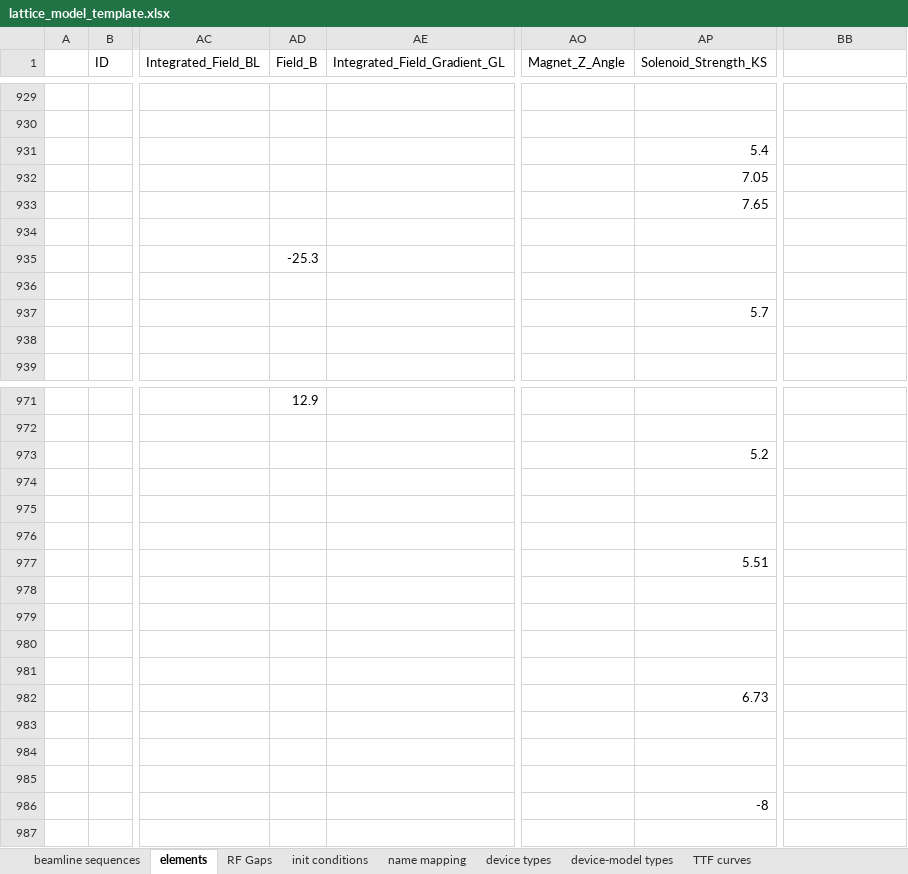
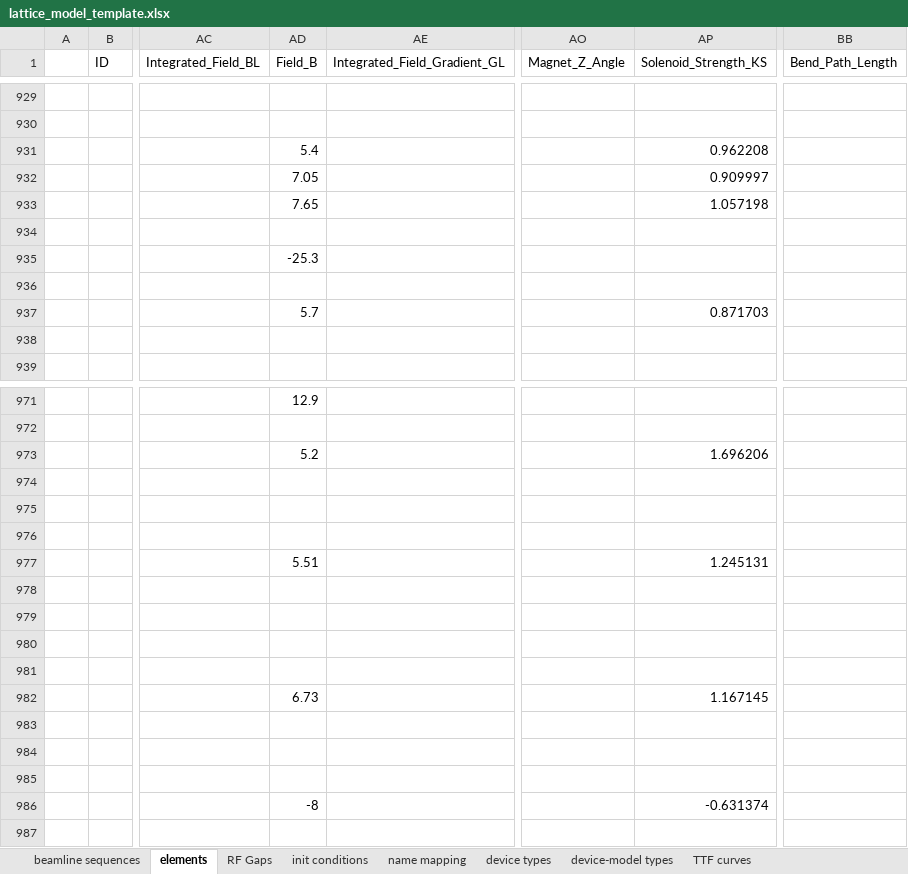
Before and after one commit to AcceleratorDatabase/heps-db-lattice_model, an Excel workbook: modelDB/data/lattice_model_template.xlsx, sheet elements, drawn as a sheet; only a part is shown, gaps mark what is left out; values as stored, in another font and other column widths than the file's, no borders; the diff covers the shown part only; the diff names each change by its address in the sheet, - before the commit and + after, or states it on an @@ line.

Commit message:
data update

```diff
--- a/modelDB/data/lattice_model_template.xlsx (sheet elements)
+++ b/modelDB/data/lattice_model_template.xlsx (sheet elements)
-BB1: (empty)
+BB1: Bend_Path_Length
-AD931 (Field_B): (empty)
+AD931 (Field_B): 5.4
-AP931 (Solenoid_Strength_KS): 5.4
+AP931 (Solenoid_Strength_KS): 0.962208
-AD932 (Field_B): (empty)
+AD932 (Field_B): 7.05
-AP932 (Solenoid_Strength_KS): 7.05
+AP932 (Solenoid_Strength_KS): 0.909997
-AD933 (Field_B): (empty)
+AD933 (Field_B): 7.65
-AP933 (Solenoid_Strength_KS): 7.65
+AP933 (Solenoid_Strength_KS): 1.057198
-AD937 (Field_B): (empty)
+AD937 (Field_B): 5.7
-AP937 (Solenoid_Strength_KS): 5.7
+AP937 (Solenoid_Strength_KS): 0.871703
-AD973 (Field_B): (empty)
+AD973 (Field_B): 5.2
-AP973 (Solenoid_Strength_KS): 5.2
+AP973 (Solenoid_Strength_KS): 1.696206
-AD977 (Field_B): (empty)
+AD977 (Field_B): 5.51
-AP977 (Solenoid_Strength_KS): 5.51
+AP977 (Solenoid_Strength_KS): 1.245131
-AD982 (Field_B): (empty)
+AD982 (Field_B): 6.73
-AP982 (Solenoid_Strength_KS): 6.73
+AP982 (Solenoid_Strength_KS): 1.167145
-AD986 (Field_B): (empty)
+AD986 (Field_B): -8
-AP986 (Solenoid_Strength_KS): -8
+AP986 (Solenoid_Strength_KS): -0.631374
```
Also changed, not shown: 146 edited cells elsewhere in this sheet, sheet beamline sequences.
